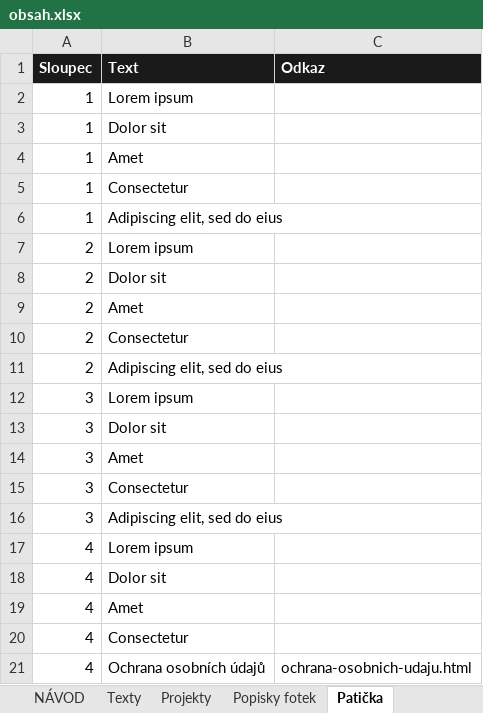
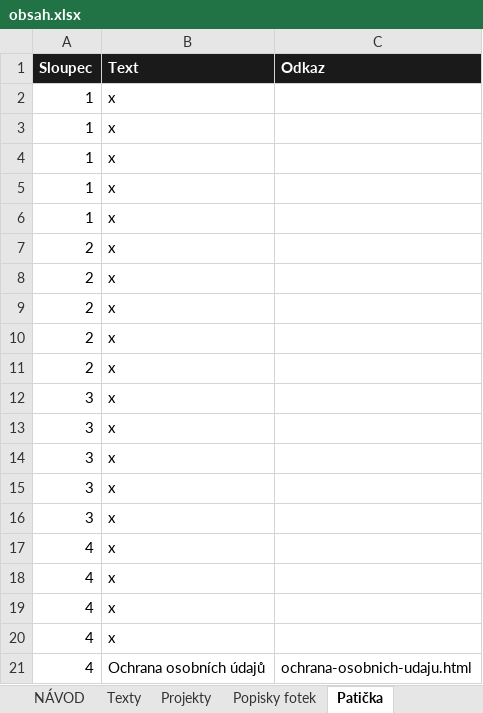
Before and after one commit to johanahlavacova3-hue/M24-DEV, an Excel workbook: obsah/obsah.xlsx, sheet Patička, drawn as a sheet; values as stored, in another font and other column widths than the file's, no borders; the diff names each change by its address in the sheet, - before the commit and + after, or states it on an @@ line.

```diff
--- a/obsah/obsah.xlsx (sheet Patička)
+++ b/obsah/obsah.xlsx (sheet Patička)
-B2 (Text): Lorem ipsum
+B2 (Text): x
-B3 (Text): Dolor sit
+B3 (Text): x
-B4 (Text): Amet
+B4 (Text): x
-B5 (Text): Consectetur
+B5 (Text): x
-B6 (Text): Adipiscing elit, sed do eius
+B6 (Text): x
-B7 (Text): Lorem ipsum
+B7 (Text): x
-B8 (Text): Dolor sit
+B8 (Text): x
-B9 (Text): Amet
+B9 (Text): x
-B10 (Text): Consectetur
+B10 (Text): x
-B11 (Text): Adipiscing elit, sed do eius
+B11 (Text): x
-B12 (Text): Lorem ipsum
+B12 (Text): x
-B13 (Text): Dolor sit
+B13 (Text): x
-B14 (Text): Amet
+B14 (Text): x
-B15 (Text): Consectetur
+B15 (Text): x
-B16 (Text): Adipiscing elit, sed do eius
+B16 (Text): x
-B17 (Text): Lorem ipsum
+B17 (Text): x
-B18 (Text): Dolor sit
+B18 (Text): x
-B19 (Text): Amet
+B19 (Text): x
-B20 (Text): Consectetur
+B20 (Text): x
```
Also changed, not shown: sheet Projekty.
